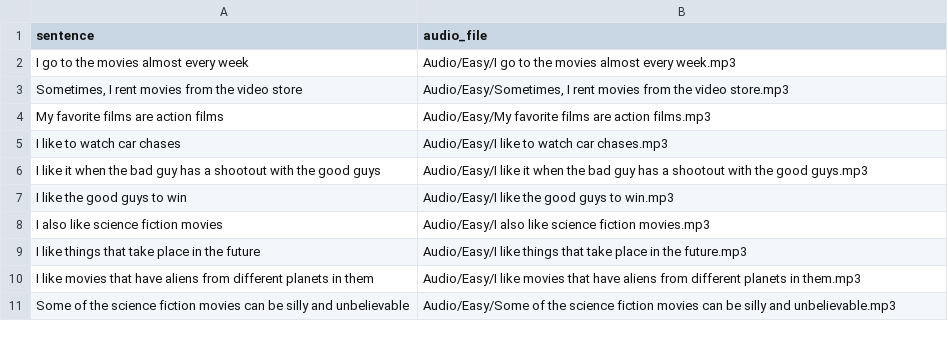
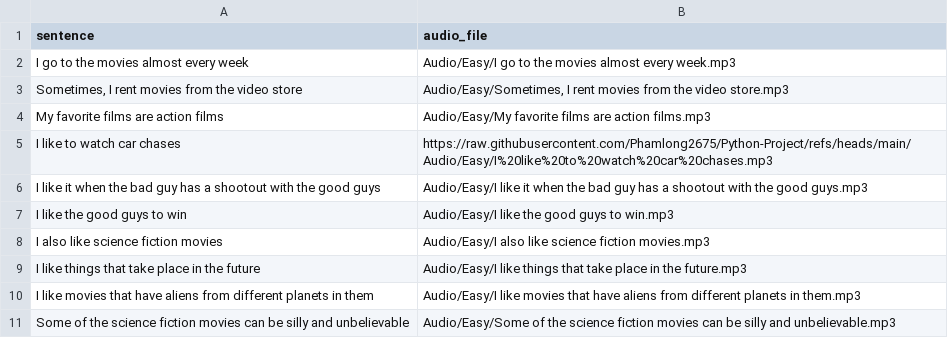
Before and after one commit to khlinhdao/Python-Project, a CSV file: Audio/topic1easy.csv, drawn as a sheet.

Commit message:
Update topic1easy.csv

```diff
--- a/Audio/topic1easy.csv
+++ b/Audio/topic1easy.csv
@@ -4,3 +4,3 @@ sentence,audio_file
 "My favorite films are action films","Audio/Easy/My favorite films are action films.mp3"
-"I like to watch car chases","Audio/Easy/I like to watch car chases.mp3"
+"I like to watch car chases","https://raw.githubusercontent.com/Phamlong2675/Python-Project/refs/heads/main/Audio/Easy/I%20like%20to%20watch%20car%20chases.mp3"
 "I like it when the bad guy has a shootout with the good guys","Audio/Easy/I like it when the bad guy has a shootout with the good guys.mp3"
```
